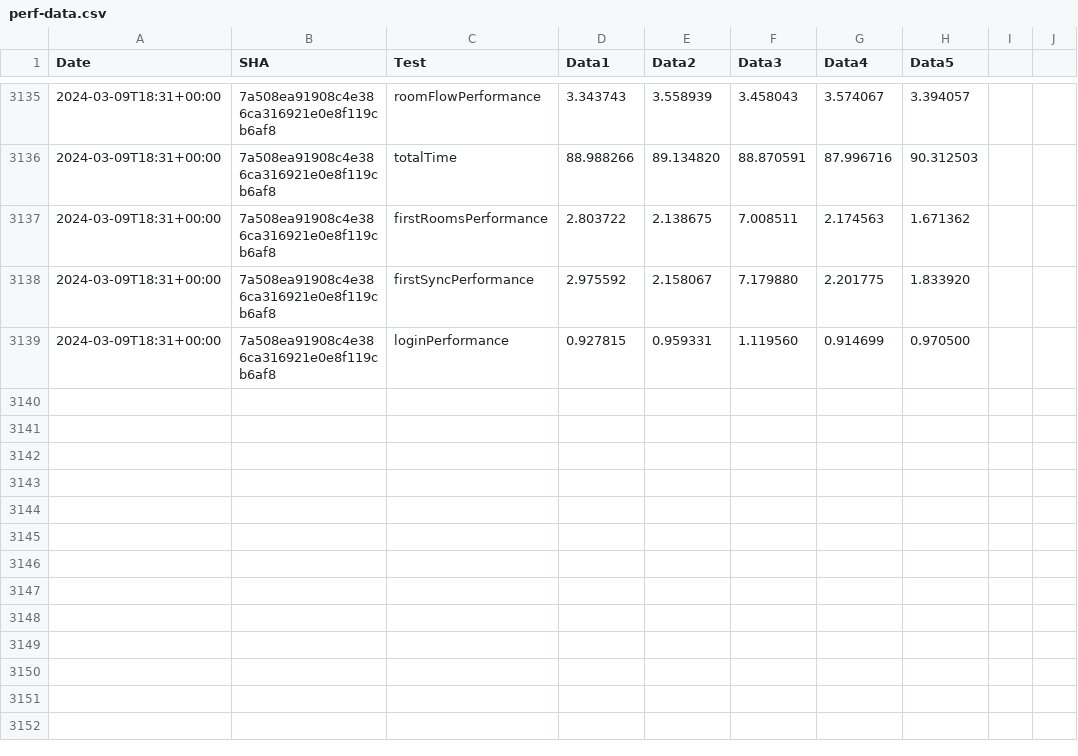
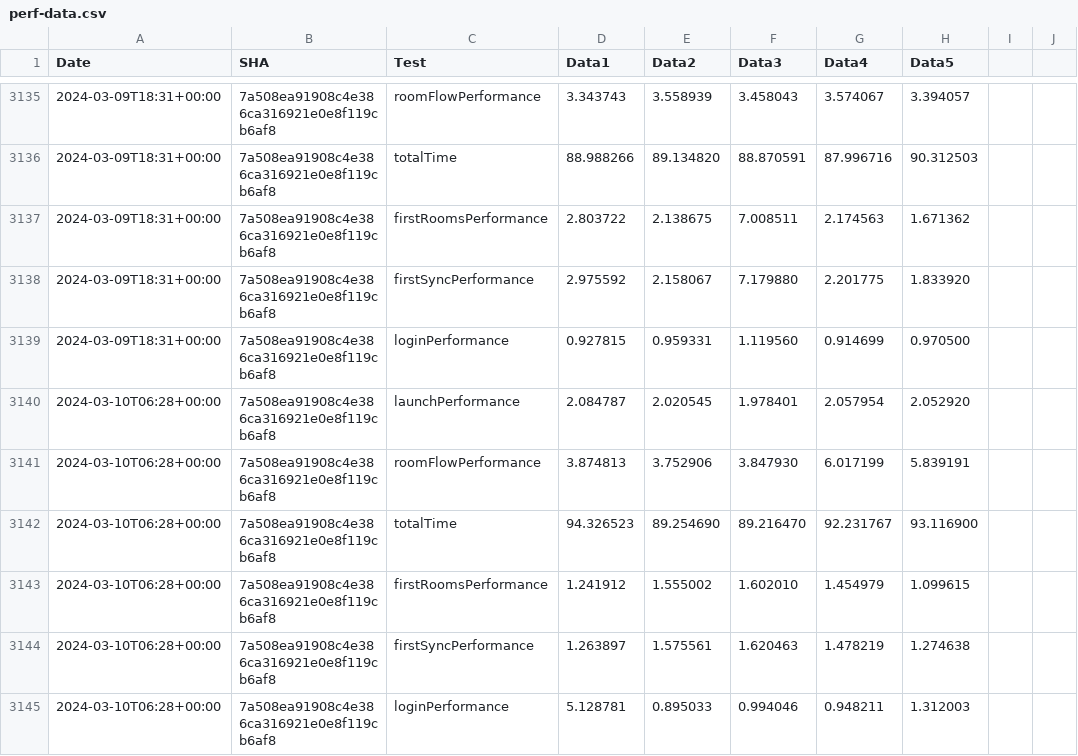
Before and after one commit to zyfra-hub/talks-ios, a CSV file: performance/perf-data.csv, drawn as a sheet; only a part is shown, gaps mark what is left out.

Commit message:
Results for 7a508ea91908c4e386ca316921e0e8f119cb6af8

```diff
--- a/performance/perf-data.csv
+++ b/performance/perf-data.csv
@@ -3139 +3139,7 @@ Date,SHA,Test,Data1,Data2,Data3,Data4,Data5
 2024-03-09T18:31+00:00,7a508ea91908c4e386ca316921e0e8f119cb6af8,loginPerformance,0.927815, 0.959331, 1.119560, 0.914699, 0.970500
+2024-03-10T06:28+00:00,7a508ea91908c4e386ca316921e0e8f119cb6af8,launchPerformance,2.084787, 2.020545, 1.978401, 2.057954, 2.052920
+2024-03-10T06:28+00:00,7a508ea91908c4e386ca316921e0e8f119cb6af8,roomFlowPerformance,3.874813, 3.752906, 3.847930, 6.017199, 5.839191
+2024-03-10T06:28+00:00,7a508ea91908c4e386ca316921e0e8f119cb6af8,totalTime,94.326523, 89.254690, 89.216470, 92.231767, 93.116900
+2024-03-10T06:28+00:00,7a508ea91908c4e386ca316921e0e8f119cb6af8,firstRoomsPerformance,1.241912, 1.555002, 1.602010, 1.454979, 1.099615
+2024-03-10T06:28+00:00,7a508ea91908c4e386ca316921e0e8f119cb6af8,firstSyncPerformance,1.263897, 1.575561, 1.620463, 1.478219, 1.274638
+2024-03-10T06:28+00:00,7a508ea91908c4e386ca316921e0e8f119cb6af8,loginPerformance,5.128781, 0.895033, 0.994046, 0.948211, 1.312003
```
